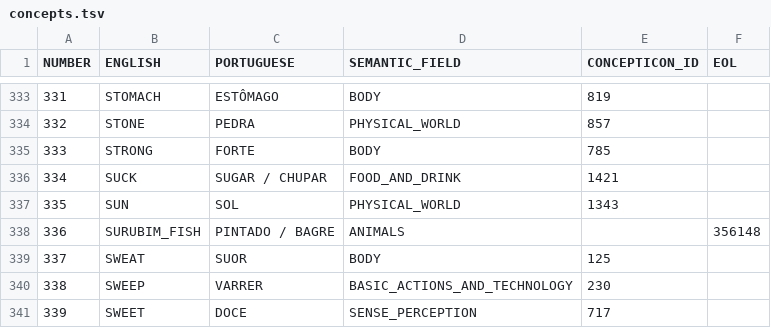
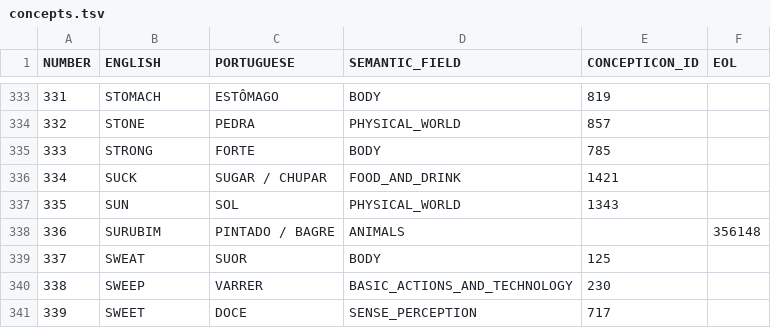
Before and after one commit to tupian-language-resources/tuled, a TSV file: etc/concepts.tsv, drawn as a sheet; only a part is shown, gaps mark what is left out.

Commit message:
Update concepts.tsv

```diff
--- a/etc/concepts.tsv
+++ b/etc/concepts.tsv
@@ -337,3 +337,3 @@ NUMBER	ENGLISH	PORTUGUESE	SEMANTIC_FIELD	CONCEPTICON_ID	EOL
 335	SUN	SOL	PHYSICAL_WORLD	1343	
-336	SURUBIM_FISH	PINTADO / BAGRE	ANIMALS		356148
+336	SURUBIM	PINTADO / BAGRE	ANIMALS		356148
 337	SWEAT	SUOR	BODY	125	
```
